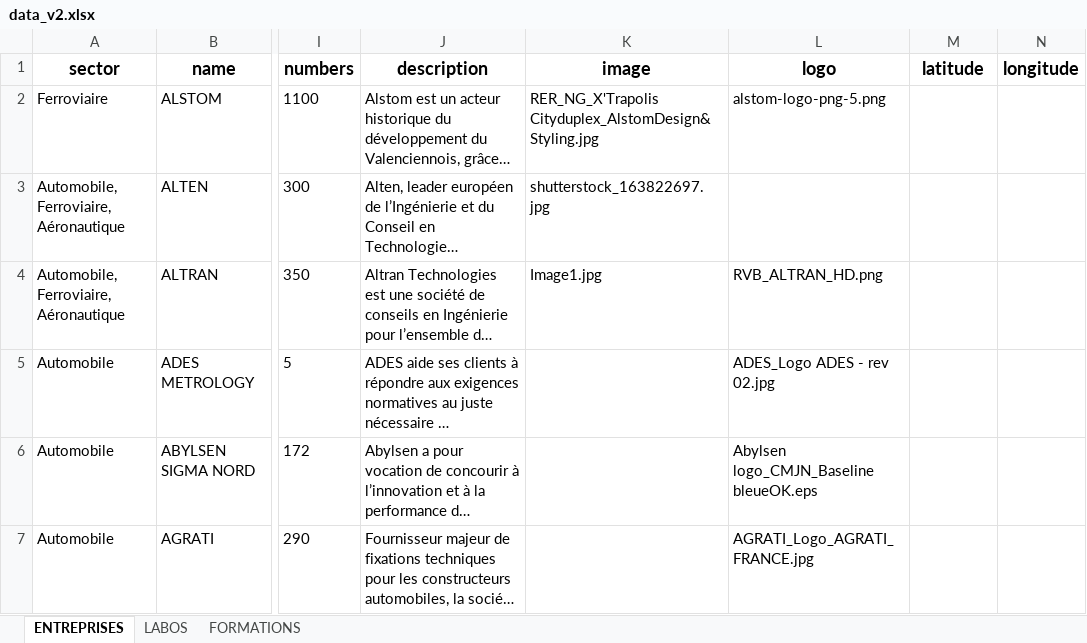
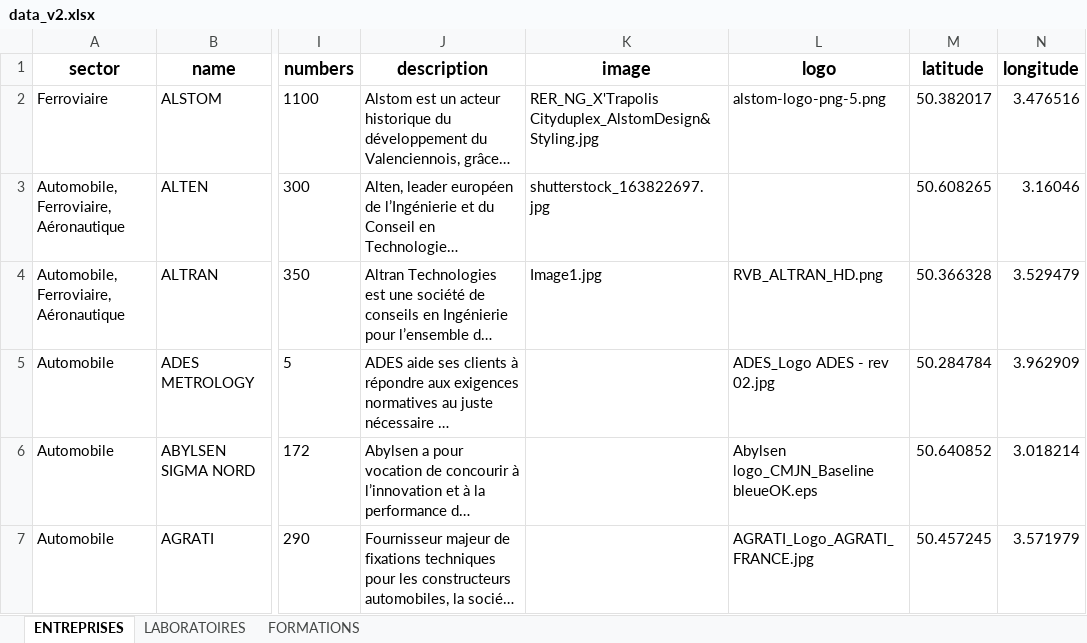
Before and after one commit to nggrekkodev/imtd-server, an Excel workbook: scripts/data_v2.xlsx, sheet ENTREPRISES, drawn as a sheet; only a part is shown, gaps mark what is left out; long unchanged cells end in …; values as stored, in another font and other column widths than the file's, no borders; the diff names each change by its address in the sheet, - before the commit and + after, or states it on an @@ line.

```diff
--- a/scripts/data_v2.xlsx (sheet ENTREPRISES)
+++ b/scripts/data_v2.xlsx (sheet ENTREPRISES)
-sheet tab: LABOS
+sheet tab: LABORATOIRES
-M2 (latitude): (empty)
+M2 (latitude): 50.382017
-N2 (longitude): (empty)
+N2 (longitude): 3.476516
-M3 (latitude): (empty)
+M3 (latitude): 50.608265
-N3 (longitude): (empty)
+N3 (longitude): 3.16046
-M4 (latitude): (empty)
+M4 (latitude): 50.366328
-N4 (longitude): (empty)
+N4 (longitude): 3.529479
-M5 (latitude): (empty)
+M5 (latitude): 50.284784
-N5 (longitude): (empty)
+N5 (longitude): 3.962909
-M6 (latitude): (empty)
+M6 (latitude): 50.640852
-N6 (longitude): (empty)
+N6 (longitude): 3.018214
-M7 (latitude): (empty)
+M7 (latitude): 50.457245
-N7 (longitude): (empty)
+N7 (longitude): 3.571979
```
Also changed, not shown: sheet LABORATOIRES, sheet FORMATIONS, scripts/data_v2_results.xlsx, 5 other files.
